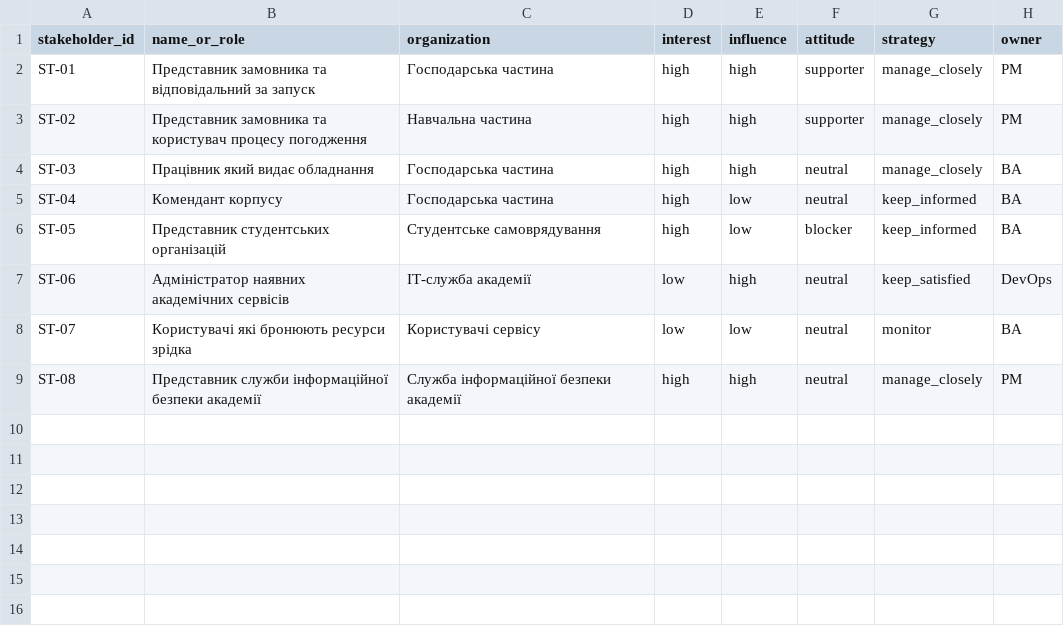
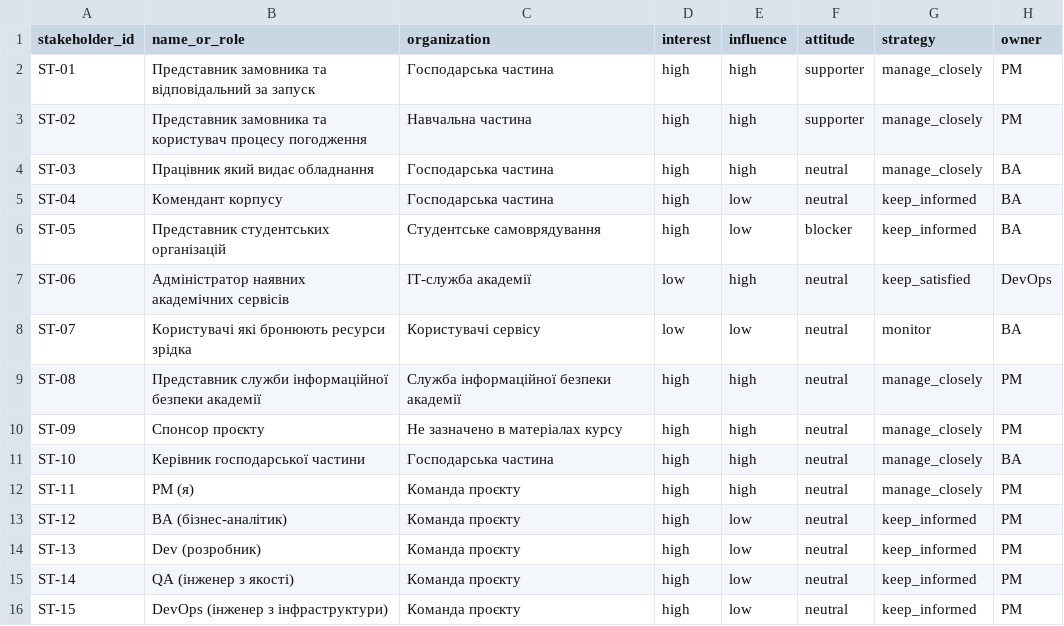
Before and after one commit to DmytroDolzhenko/pm-2026-kn41-dolzhenko, a CSV file: lr05_charter/stakeholders.csv, drawn as a sheet; the diff names each change by its address in the sheet, - before the commit and + after, or states it on an @@ line.

```diff
--- a/lr05_charter/stakeholders.csv
+++ b/lr05_charter/stakeholders.csv
+row 10: ST-09 | Спонсор проєкту | Не зазначено в матеріалах курсу | high | high | neutral | manage_closely | PM
+row 11: ST-10 | Керівник господарської частини | Господарська частина | high | high | neutral | manage_closely | BA
+row 12: ST-11 | PM (я) | Команда проєкту | high | high | neutral | manage_closely | PM
+row 13: ST-12 | BA (бізнес-аналітик) | Команда проєкту | high | low | neutral | keep_informed | PM
+row 14: ST-13 | Dev (розробник) | Команда проєкту | high | low | neutral | keep_informed | PM
+row 15: ST-14 | QA (інженер з якості) | Команда проєкту | high | low | neutral | keep_informed | PM
+row 16: ST-15 | DevOps (інженер з інфраструктури) | Команда проєкту | high | low | neutral | keep_informed | PM
```
Also changed, not shown: 4 other files.
